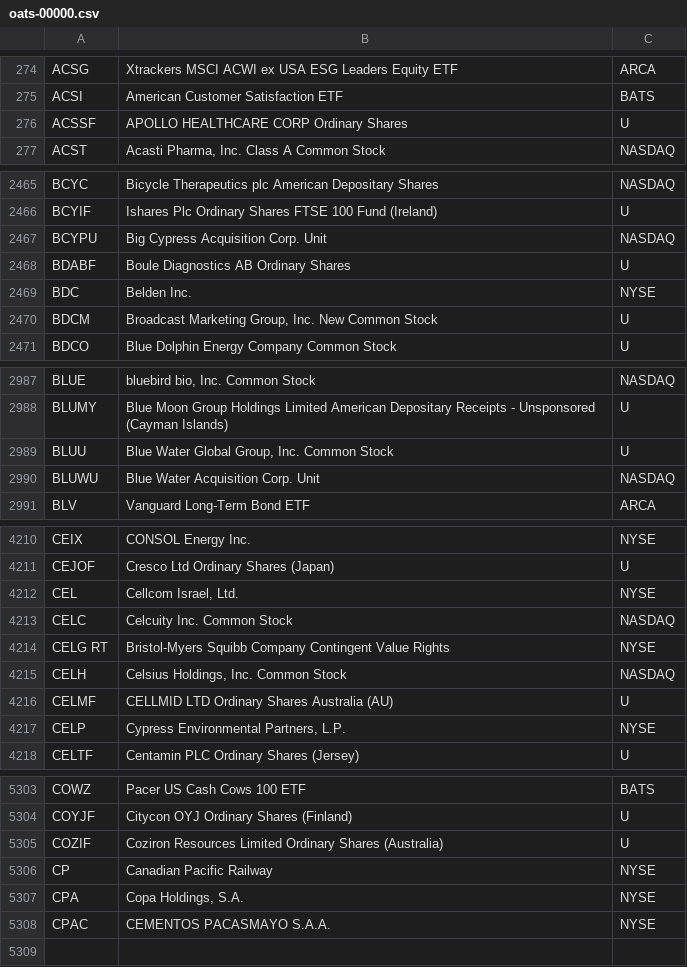
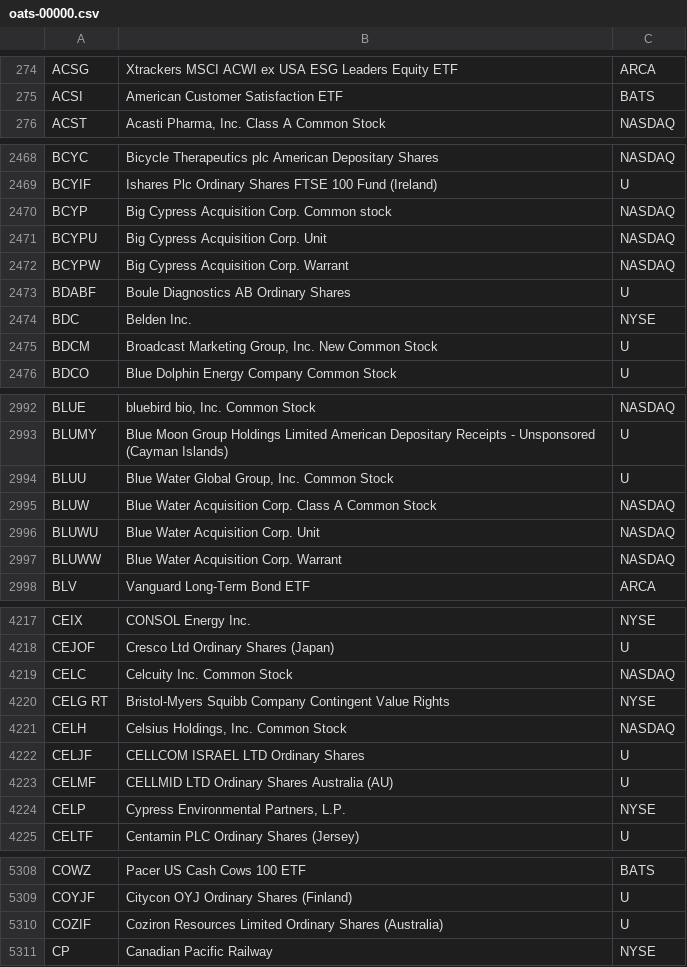
Before and after one commit to haoenhui/oats-reportable, a CSV file: oats-00000.csv, drawn as a sheet; only a part is shown, gaps mark what is left out; the diff covers the shown part only.

```diff
--- a/oats-00000.csv
+++ b/oats-00000.csv
@@ -275,3 +275,2 @@ ACSG,Xtrackers MSCI ACWI ex USA ESG Leaders Equity ETF,ARCA
 ACSI,American Customer Satisfaction ETF,BATS
-ACSSF,APOLLO HEALTHCARE CORP Ordinary Shares,U
 ACST,"Acasti Pharma, Inc. Class A Common Stock",NASDAQ
@@ -2466,3 +2469,5 @@ BCYC,Bicycle Therapeutics plc American Depositary Shares,NASDAQ
 BCYIF,Ishares Plc Ordinary Shares FTSE 100 Fund (Ireland),U
+BCYP,Big Cypress Acquisition Corp. Common stock,NASDAQ
 BCYPU,Big Cypress Acquisition Corp. Unit,NASDAQ
+BCYPW,Big Cypress Acquisition Corp. Warrant,NASDAQ
 BDABF,Boule Diagnostics AB Ordinary Shares,U
@@ -2989,3 +2994,5 @@ BLUMY,Blue Moon Group Holdings Limited American Depositary Receipts - Unsponsore
 BLUU,"Blue Water Global Group, Inc. Common Stock",U
+BLUW,Blue Water Acquisition Corp. Class A Common Stock,NASDAQ
 BLUWU,Blue Water Acquisition Corp. Unit,NASDAQ
+BLUWW,Blue Water Acquisition Corp. Warrant,NASDAQ
 BLV,Vanguard Long-Term Bond ETF,ARCA
@@ -4211,3 +4218,2 @@ CEIX,CONSOL Energy Inc.,NYSE
 CEJOF,Cresco Ltd Ordinary Shares (Japan),U
-CEL,"Cellcom Israel, Ltd.",NYSE
 CELC,Celcuity Inc. Common Stock,NASDAQ
@@ -4215,2 +4221,3 @@ CELG RT,Bristol-Myers Squibb Company Contingent Value Rights,NYSE
 CELH,"Celsius Holdings, Inc. Common Stock",NASDAQ
+CELJF,CELLCOM ISRAEL LTD Ordinary Shares,U
 CELMF,CELLMID LTD Ordinary Shares   Australia (AU),U
@@ -5306,3 +5311 @@ COZIF,Coziron Resources Limited Ordinary Shares (Australia),U
 CP,Canadian Pacific Railway,NYSE
-CPA,"Copa Holdings, S.A.",NYSE
-CPAC,CEMENTOS PACASMAYO S.A.A.,NYSE
```
Also changed, not shown: 5 added rows, 3 removed rows and 3 edited cells elsewhere in this file, oats-05000.csv, oats-10000.csv, 2 other files.
